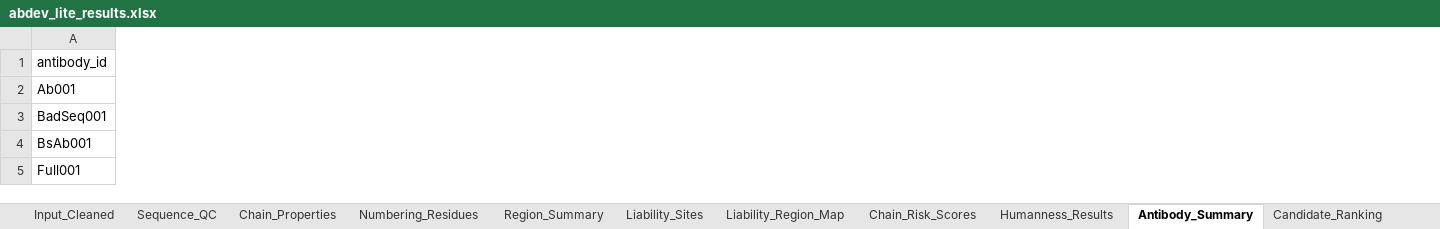
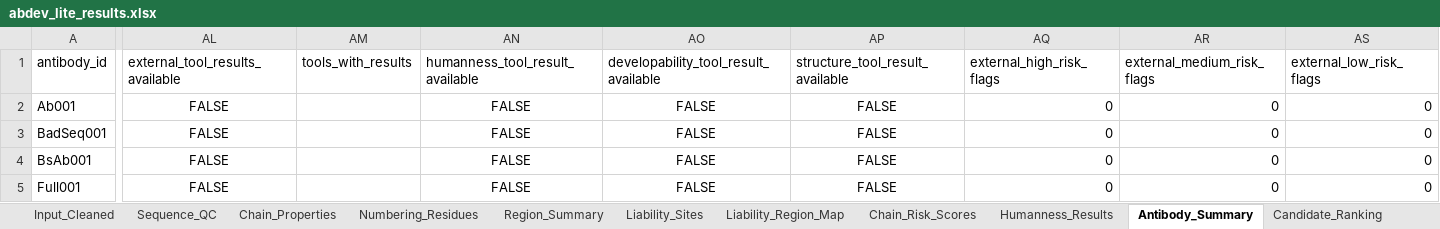
Before and after one commit to lxlc199601-creator/AbDev-Lite, an Excel workbook: outputs/abdev_lite_results.xlsx, sheet Antibody_Summary, drawn as a sheet; only a part is shown, gaps mark what is left out; values as stored, in another font and other column widths than the file's, no borders; the diff covers the shown part only; the diff names each change by its address in the sheet, - before the commit and + after, or states it on an @@ line.

Commit message:
Release AbDev-Lite v0.9 with external tool adapter framework

```diff
--- a/outputs/abdev_lite_results.xlsx (sheet Antibody_Summary)
+++ b/outputs/abdev_lite_results.xlsx (sheet Antibody_Summary)
+column AL (external_tool_results_available), rows 2-5: all FALSE
+column AM (tools_with_results), empty
+column AN (humanness_tool_result_available), rows 2-5: all FALSE
+column AO, rows 1-5: developability_tool_result_available | FALSE | FALSE | FALSE | FALSE
+column AP (structure_tool_result_available), rows 2-5: all FALSE
+column AQ (external_high_risk_flags), rows 2-5: all 0
+column AR (external_medium_risk_flags), rows 2-5: all 0
+column AS (external_low_risk_flags), rows 2-5: all 0
```
Also changed, not shown: 2 added columns and 32 edited cells elsewhere in this sheet, sheet Structure_Results, sheet Humanness_Results, sheet Candidate_Ranking, sheet Structural_Risk_Summary, sheet Formulation_Features, other sheet tabs, 19 other files.
